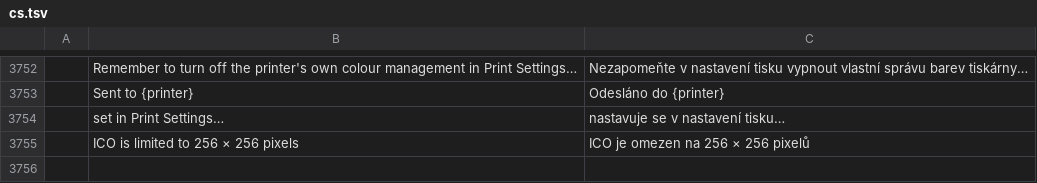
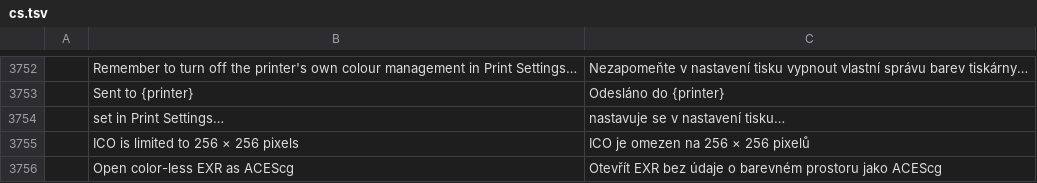
Before and after one commit to salim-studio/photosweet, a TSV file: crates/ui-egui/src/i18n/cs.tsv, drawn as a sheet; only a part is shown, gaps mark what is left out; the diff names each change by its address in the sheet, - before the commit and + after, or states it on an @@ line.

```diff
--- a/crates/ui-egui/src/i18n/cs.tsv
+++ b/crates/ui-egui/src/i18n/cs.tsv
+row 3756:  | Open color-less EXR as ACEScg | Otevřít EXR bez údaje o barevném prostoru jako ACEScg
```
Also changed, not shown: crates/ui-egui/src/i18n/el.tsv, crates/ui-egui/src/i18n/hu.tsv, 22 other files.
